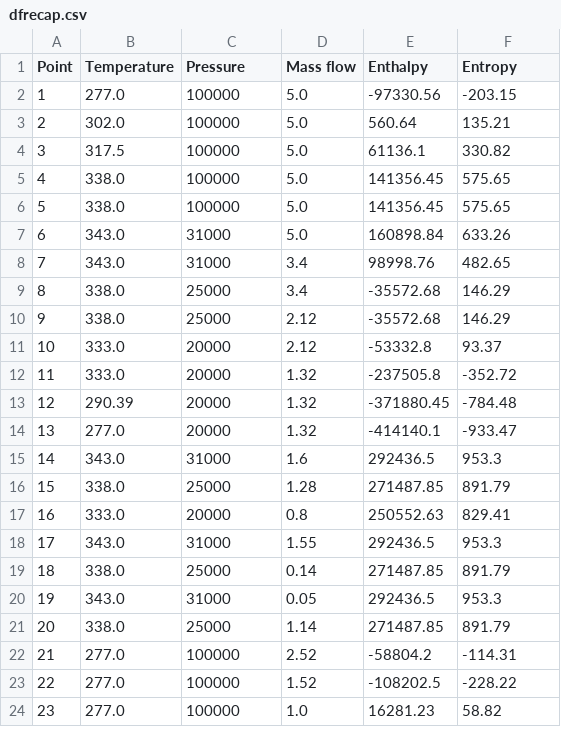
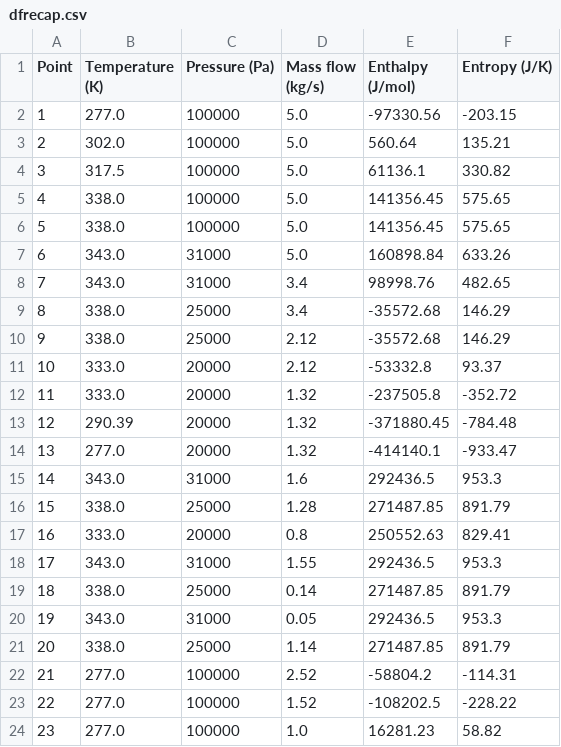
Before and after one commit to SimBruno/HeatNetworkOptimization, a CSV file: dfrecap.csv, drawn as a sheet.

```diff
--- a/dfrecap.csv
+++ b/dfrecap.csv
@@ -1,2 +1,2 @@
-Point,Temperature,Pressure,Mass flow,Enthalpy,Entropy
+Point,Temperature (K),Pressure (Pa),Mass flow (kg/s),Enthalpy (J/mol),Entropy (J/K)
 1,277.0,100000,5.0,-97330.56,-203.15
```
Also changed, not shown: 4 other files.
